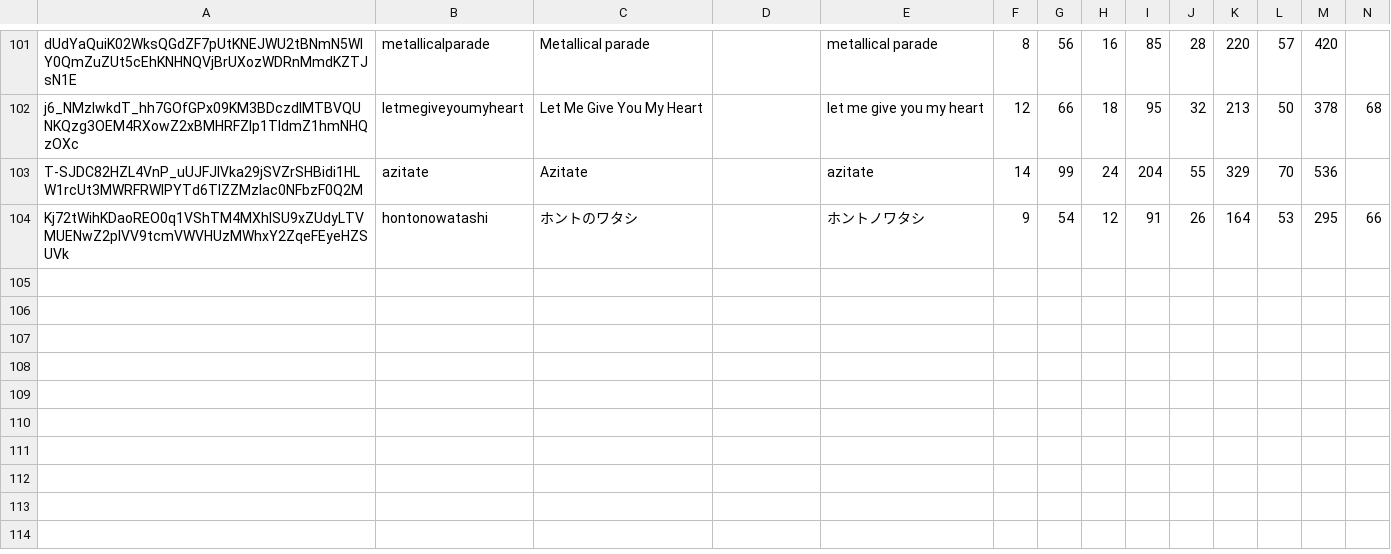
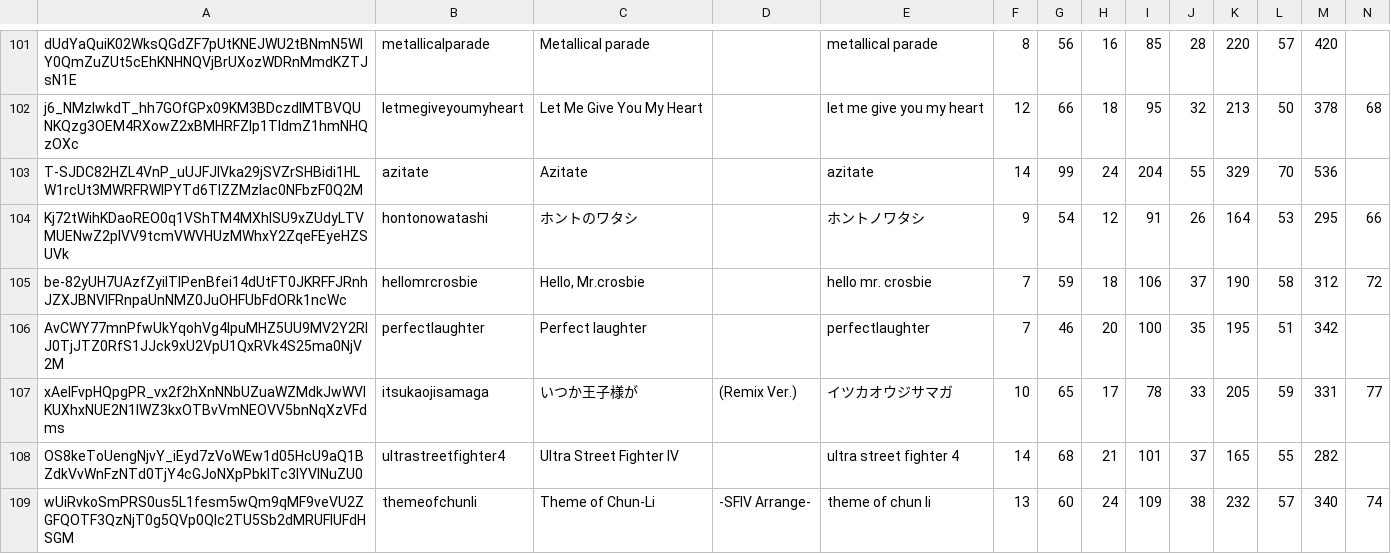
Before and after one commit to maplia/crossbeats-rp-sim, a TSV file: revrank/db/master/musics.tsv, drawn as a sheet; only a part is shown, gaps mark what is left out; rows hold the shown columns only; the diff covers the shown part only; the diff names each change by its address in the sheet, - before the commit and + after, or states it on an @@ line.

```diff
--- a/revrank/db/master/musics.tsv
+++ b/revrank/db/master/musics.tsv
+row 105: be-82yUH7UAzfZyiITlPenBfei14dUtFT0JKRFFJRnhJZXJBNVlFRnpaUnNMZ0JuOHFUbFdORk1ncWc | hellomrcrosbie | Hello, Mr.crosbie |  | hello mr. crosbie | 7 | 59 | 18 | 106 | 37 | 190 | 58 | 312 | 72
+row 106: AvCWY77mnPfwUkYqohVg4lpuMHZ5UU9MV2Y2RlJ0TjJTZ0RfS1JJck9xU2VpU1QxRVk4S25ma0NjV2M | perfectlaughter | Perfect laughter |  | perfectlaughter | 7 | 46 | 20 | 100 | 35 | 195 | 51 | 342
+row 107: xAelFvpHQpgPR_vx2f2hXnNNbUZuaWZMdkJwWVlKUXhxNUE2N1lWZ3kxOTBvVmNEOVV5bnNqXzVFdms | itsukaojisamaga | いつか王子様が | (Remix Ver.) | イツカオウジサマガ | 10 | 65 | 17 | 78 | 33 | 205 | 59 | 331 | 77
+row 108: OS8keToUengNjvY_iEyd7zVoWEw1d05HcU9aQ1BZdkVvWnFzNTd0TjY4cGJoNXpPbklTc3lYVlNuZU0 | ultrastreetfighter4 | Ultra Street Fighter IV |  | ultra street fighter 4 | 14 | 68 | 21 | 101 | 37 | 165 | 55 | 282
+row 109: wUiRvkoSmPRS0us5L1fesm5wQm9qMF9veVU2ZGFQOTF3QzNjT0g5QVp0Qlc2TU5Sb2dMRUFIUFdHSGM | themeofchunli | Theme of Chun-Li | -SFIV Arrange- | theme of chun li | 13 | 60 | 24 | 109 | 38 | 232 | 57 | 340 | 74
```
Also changed, not shown: 4 added rows and 24 edited cells elsewhere in this file, cxbrank/db/master/monthlies.tsv, cxbrank/db/master/musics.tsv, 8 other files.
